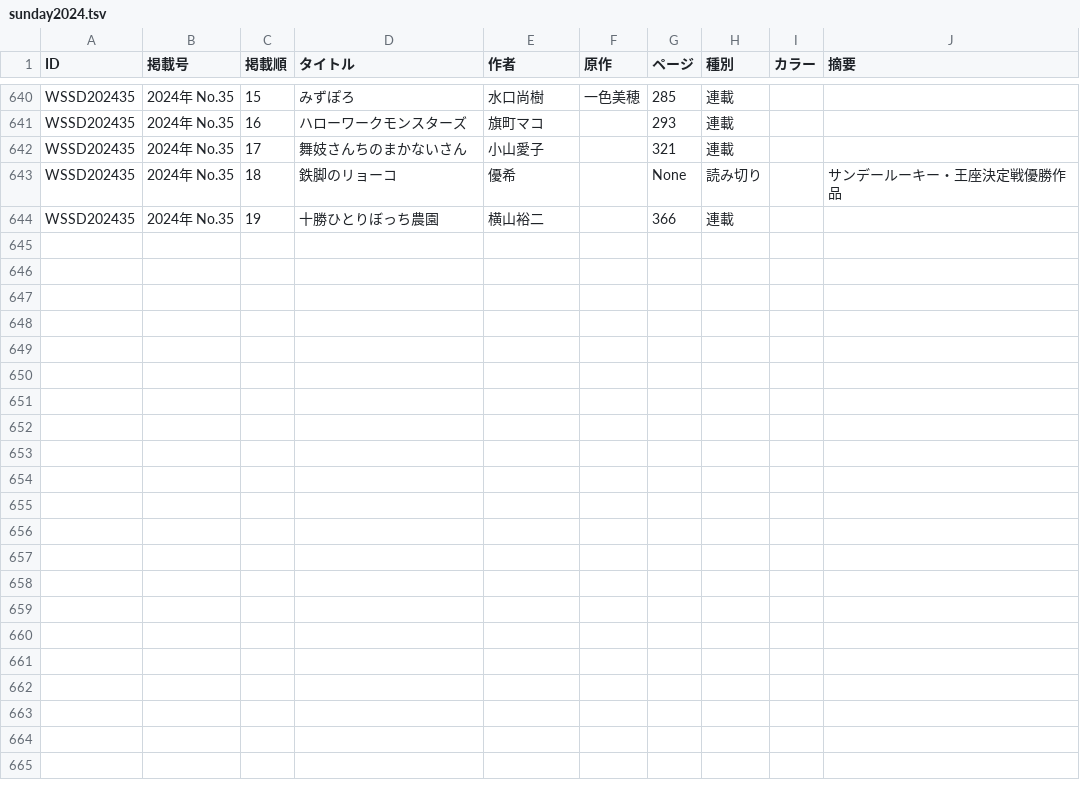
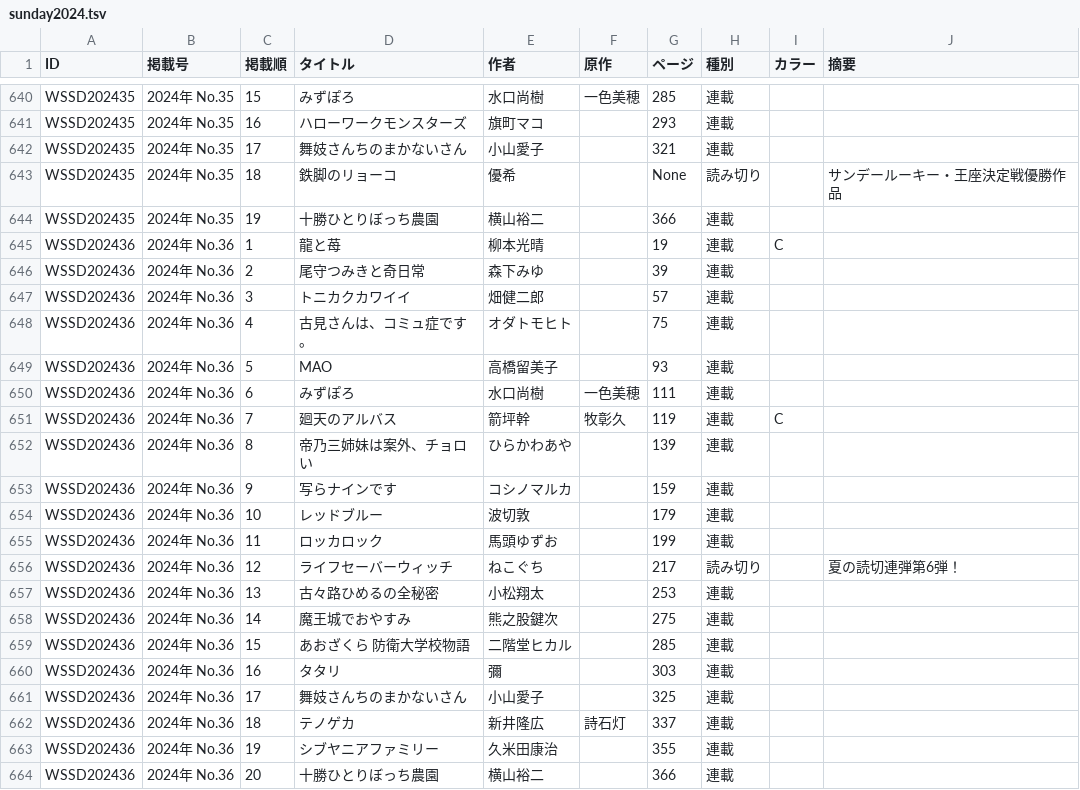
Before and after one commit to tricogimmick/comic_magazine_data, a TSV file: tsv/sunday/sunday2024.tsv, drawn as a sheet; only a part is shown, gaps mark what is left out; the diff names each change by its address in the sheet, - before the commit and + after, or states it on an @@ line.

Commit message:
週刊少年サンデー 2024年 No.36

```diff
--- a/tsv/sunday/sunday2024.tsv
+++ b/tsv/sunday/sunday2024.tsv
+row 645: WSSD202436 | 2024年 No.36 | 1 | 龍と苺 | 柳本光晴 |  | 19 | 連載 | C
+row 646: WSSD202436 | 2024年 No.36 | 2 | 尾守つみきと奇日常 | 森下みゆ |  | 39 | 連載
+row 647: WSSD202436 | 2024年 No.36 | 3 | トニカクカワイイ | 畑健二郎 |  | 57 | 連載
+row 648: WSSD202436 | 2024年 No.36 | 4 | 古見さんは、コミュ症です。 | オダトモヒト |  | 75 | 連載
+row 649: WSSD202436 | 2024年 No.36 | 5 | MAO | 高橋留美子 |  | 93 | 連載
+row 650: WSSD202436 | 2024年 No.36 | 6 | みずぽろ | 水口尚樹 | 一色美穂 | 111 | 連載
+row 651: WSSD202436 | 2024年 No.36 | 7 | 廻天のアルバス | 箭坪幹 | 牧彰久 | 119 | 連載 | C
+row 652: WSSD202436 | 2024年 No.36 | 8 | 帝乃三姉妹は案外、チョロい | ひらかわあや |  | 139 | 連載
+row 653: WSSD202436 | 2024年 No.36 | 9 | 写らナインです | コシノマルカ |  | 159 | 連載
+row 654: WSSD202436 | 2024年 No.36 | 10 | レッドブルー | 波切敦 |  | 179 | 連載
+row 655: WSSD202436 | 2024年 No.36 | 11 | ロッカロック | 馬頭ゆずお |  | 199 | 連載
+row 656: WSSD202436 | 2024年 No.36 | 12 | ライフセーバーウィッチ | ねこぐち |  | 217 | 読み切り |  | 夏の読切連弾第6弾！
+row 657: WSSD202436 | 2024年 No.36 | 13 | 古々路ひめるの全秘密 | 小松翔太 |  | 253 | 連載
+row 658: WSSD202436 | 2024年 No.36 | 14 | 魔王城でおやすみ | 熊之股鍵次 |  | 275 | 連載
+row 659: WSSD202436 | 2024年 No.36 | 15 | あおざくら 防衛大学校物語 | 二階堂ヒカル |  | 285 | 連載
+row 660: WSSD202436 | 2024年 No.36 | 16 | タタリ | 彌 |  | 303 | 連載
+row 661: WSSD202436 | 2024年 No.36 | 17 | 舞妓さんちのまかないさん | 小山愛子 |  | 325 | 連載
+row 662: WSSD202436 | 2024年 No.36 | 18 | テノゲカ | 新井隆広 | 詩石灯 | 337 | 連載
+row 663: WSSD202436 | 2024年 No.36 | 19 | シブヤニアファミリー | 久米田康治 |  | 355 | 連載
+row 664: WSSD202436 | 2024年 No.36 | 20 | 十勝ひとりぼっち農園 | 横山裕二 |  | 366 | 連載
```
